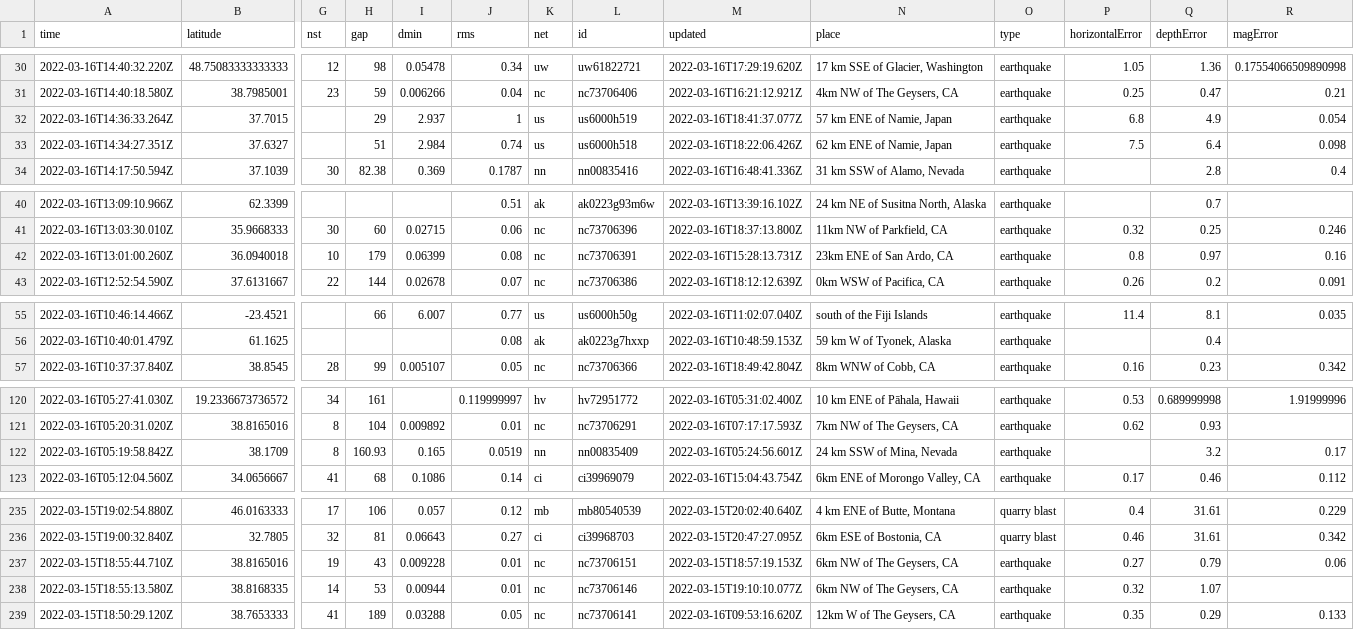
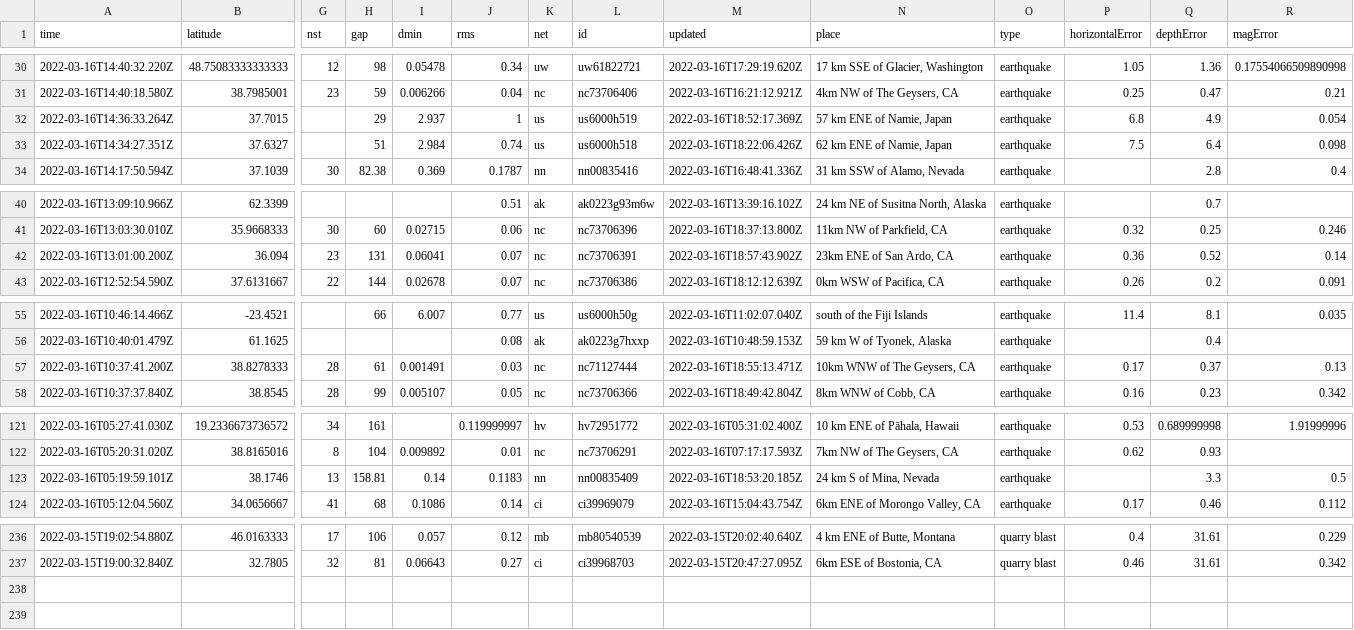
Before and after one commit to DevonMilley/dbk-calendar-actions, a CSV file: usgs_current.csv, drawn as a sheet; only a part is shown, gaps mark what is left out; removed rows and columns are numbered as before the commit, all else as after; rows hold the shown columns only; the diff names each change by its address in the sheet, - before the commit and + after, or states it on an @@ line.

```diff
--- a/usgs_current.csv
+++ b/usgs_current.csv
-M32 (updated): 2022-03-16T18:41:37.077Z
+M32 (updated): 2022-03-16T18:52:17.369Z
-row 42: 2022-03-16T13:01:00.260Z | 36.0940018 | 10 | 179 | 0.06399 | 0.08 | nc | nc73706391 | 2022-03-16T15:28:13.731Z | 23km ENE of San Ardo, CA | earthquake | 0.8 | 0.97 | 0.16
+row 42: 2022-03-16T13:01:00.200Z | 36.094 | 23 | 131 | 0.06041 | 0.07 | nc | nc73706391 | 2022-03-16T18:57:43.902Z | 23km ENE of San Ardo, CA | earthquake | 0.36 | 0.52 | 0.14
+row 57: 2022-03-16T10:37:41.200Z | 38.8278333 | 28 | 61 | 0.001491 | 0.03 | nc | nc71127444 | 2022-03-16T18:55:13.471Z | 10km WNW of The Geysers, CA | earthquake | 0.17 | 0.37 | 0.13
-row 122: 2022-03-16T05:19:58.842Z | 38.1709 | 8 | 160.93 | 0.165 | 0.0519 | nn | nn00835409 | 2022-03-16T05:24:56.601Z | 24 km SSW of Mina, Nevada | earthquake |  | 3.2 | 0.17
+row 123: 2022-03-16T05:19:59.101Z | 38.1746 | 13 | 158.81 | 0.14 | 0.1183 | nn | nn00835409 | 2022-03-16T18:53:20.185Z | 24 km S of Mina, Nevada | earthquake |  | 3.3 | 0.5
-row 237: 2022-03-15T18:55:44.710Z | 38.8165016 | 19 | 43 | 0.009228 | 0.01 | nc | nc73706151 | 2022-03-15T18:57:19.153Z | 6km NW of The Geysers, CA | earthquake | 0.27 | 0.79 | 0.06
-row 238: 2022-03-15T18:55:13.580Z | 38.8168335 | 14 | 53 | 0.00944 | 0.01 | nc | nc73706146 | 2022-03-15T19:10:10.077Z | 6km NW of The Geysers, CA | earthquake | 0.32 | 1.07
-row 239: 2022-03-15T18:50:29.120Z | 38.7653333 | 41 | 189 | 0.03288 | 0.05 | nc | nc73706141 | 2022-03-16T09:53:16.620Z | 12km W of The Geysers, CA | earthquake | 0.35 | 0.29 | 0.133
```
